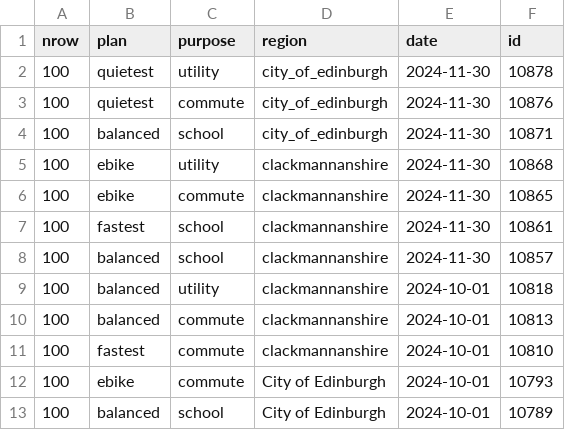
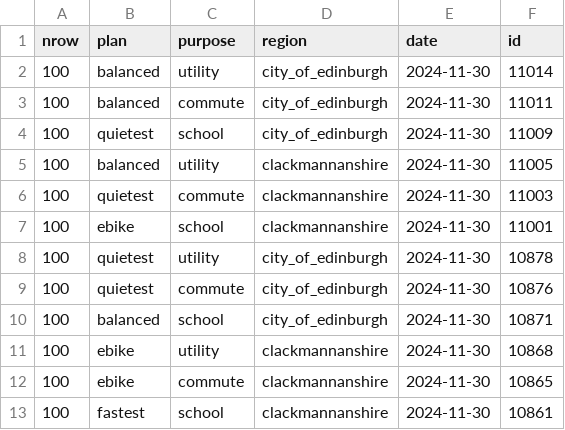
Before and after one commit to nptscot/npt, a CSV file: route_ids.csv, drawn as a sheet; only a part is shown; the shorter side is filled out with more unchanged rows.

Commit message:
Update route_ids

```diff
--- a/route_ids.csv
+++ b/route_ids.csv
@@ -1,2 +1,8 @@
 nrow,plan,purpose,region,date,id
+100,balanced,utility,city_of_edinburgh,2024-11-30,11014
+100,balanced,commute,city_of_edinburgh,2024-11-30,11011
+100,quietest,school,city_of_edinburgh,2024-11-30,11009
+100,balanced,utility,clackmannanshire,2024-11-30,11005
+100,quietest,commute,clackmannanshire,2024-11-30,11003
+100,ebike,school,clackmannanshire,2024-11-30,11001
 100,quietest,utility,city_of_edinburgh,2024-11-30,10878
```
